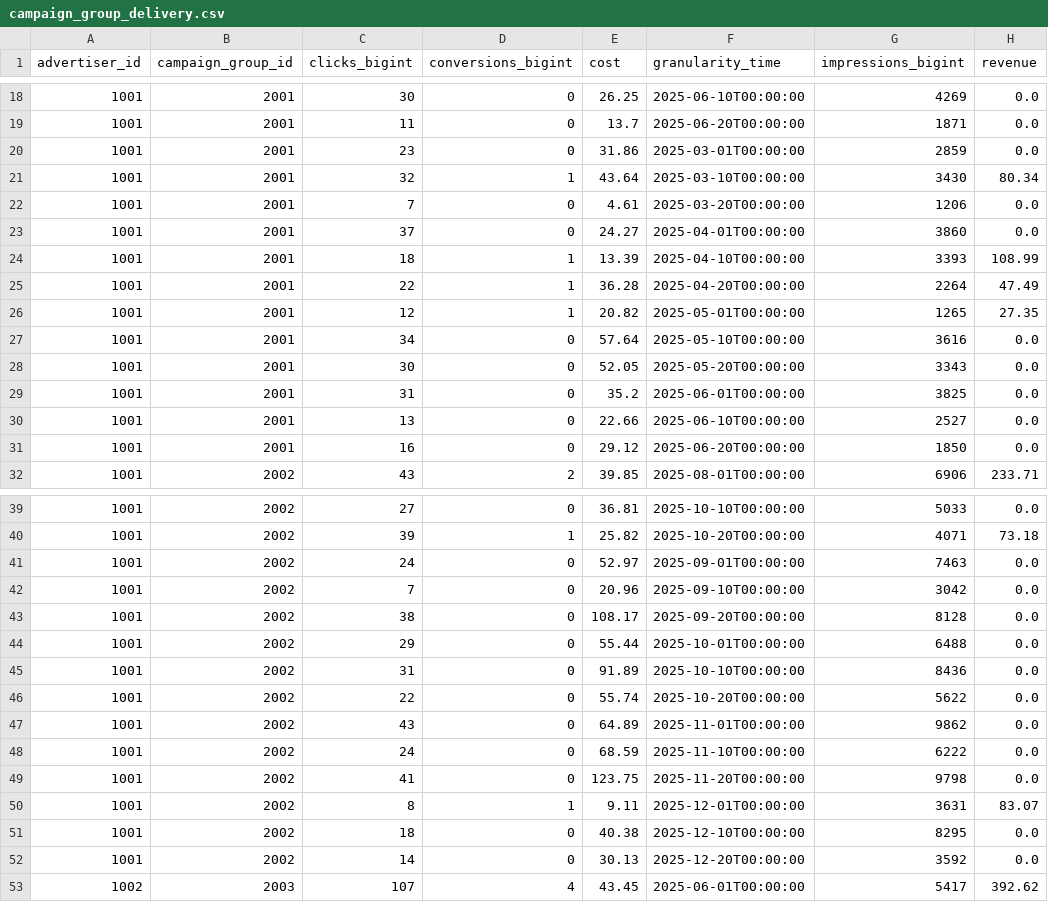
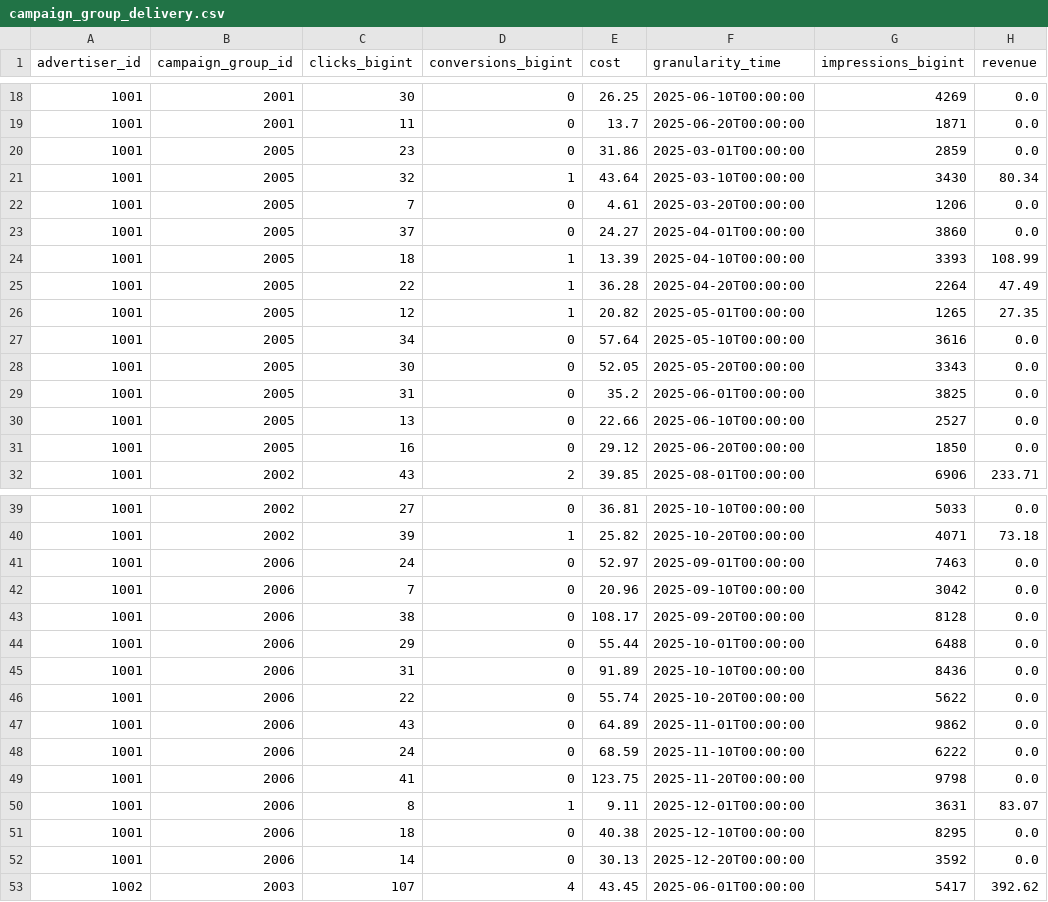
Before and after one commit to fivetran/dbt_stackadapt, a CSV file: integration_tests/seeds/campaign_group_delivery.csv, drawn as a sheet; only a part is shown, gaps mark what is left out; the diff covers the shown part only.

Commit message:
seeds fix

```diff
--- a/integration_tests/seeds/campaign_group_delivery.csv
+++ b/integration_tests/seeds/campaign_group_delivery.csv
@@ -19,14 +19,14 @@ advertiser_id,campaign_group_id,clicks_bigint,conversions_bigint,cost,granularit
 1001,2001,11,0,13.7,2025-06-20T00:00:00,1871,0.0
-1001,2001,23,0,31.86,2025-03-01T00:00:00,2859,0.0
-1001,2001,32,1,43.64,2025-03-10T00:00:00,3430,80.34
-1001,2001,7,0,4.61,2025-03-20T00:00:00,1206,0.0
-1001,2001,37,0,24.27,2025-04-01T00:00:00,3860,0.0
-1001,2001,18,1,13.39,2025-04-10T00:00:00,3393,108.99
-1001,2001,22,1,36.28,2025-04-20T00:00:00,2264,47.49
-1001,2001,12,1,20.82,2025-05-01T00:00:00,1265,27.35
-1001,2001,34,0,57.64,2025-05-10T00:00:00,3616,0.0
-1001,2001,30,0,52.05,2025-05-20T00:00:00,3343,0.0
-1001,2001,31,0,35.2,2025-06-01T00:00:00,3825,0.0
-1001,2001,13,0,22.66,2025-06-10T00:00:00,2527,0.0
-1001,2001,16,0,29.12,2025-06-20T00:00:00,1850,0.0
+1001,2005,23,0,31.86,2025-03-01T00:00:00,2859,0.0
+1001,2005,32,1,43.64,2025-03-10T00:00:00,3430,80.34
+1001,2005,7,0,4.61,2025-03-20T00:00:00,1206,0.0
+1001,2005,37,0,24.27,2025-04-01T00:00:00,3860,0.0
+1001,2005,18,1,13.39,2025-04-10T00:00:00,3393,108.99
+1001,2005,22,1,36.28,2025-04-20T00:00:00,2264,47.49
+1001,2005,12,1,20.82,2025-05-01T00:00:00,1265,27.35
+1001,2005,34,0,57.64,2025-05-10T00:00:00,3616,0.0
+1001,2005,30,0,52.05,2025-05-20T00:00:00,3343,0.0
+1001,2005,31,0,35.2,2025-06-01T00:00:00,3825,0.0
+1001,2005,13,0,22.66,2025-06-10T00:00:00,2527,0.0
+1001,2005,16,0,29.12,2025-06-20T00:00:00,1850,0.0
 1001,2002,43,2,39.85,2025-08-01T00:00:00,6906,233.71
@@ -40,14 +40,14 @@ advertiser_id,campaign_group_id,clicks_bigint,conversions_bigint,cost,granularit
 1001,2002,39,1,25.82,2025-10-20T00:00:00,4071,73.18
-1001,2002,24,0,52.97,2025-09-01T00:00:00,7463,0.0
-1001,2002,7,0,20.96,2025-09-10T00:00:00,3042,0.0
-1001,2002,38,0,108.17,2025-09-20T00:00:00,8128,0.0
-1001,2002,29,0,55.44,2025-10-01T00:00:00,6488,0.0
-1001,2002,31,0,91.89,2025-10-10T00:00:00,8436,0.0
-1001,2002,22,0,55.74,2025-10-20T00:00:00,5622,0.0
-1001,2002,43,0,64.89,2025-11-01T00:00:00,9862,0.0
-1001,2002,24,0,68.59,2025-11-10T00:00:00,6222,0.0
-1001,2002,41,0,123.75,2025-11-20T00:00:00,9798,0.0
-1001,2002,8,1,9.11,2025-12-01T00:00:00,3631,83.07
-1001,2002,18,0,40.38,2025-12-10T00:00:00,8295,0.0
-1001,2002,14,0,30.13,2025-12-20T00:00:00,3592,0.0
+1001,2006,24,0,52.97,2025-09-01T00:00:00,7463,0.0
+1001,2006,7,0,20.96,2025-09-10T00:00:00,3042,0.0
+1001,2006,38,0,108.17,2025-09-20T00:00:00,8128,0.0
+1001,2006,29,0,55.44,2025-10-01T00:00:00,6488,0.0
+1001,2006,31,0,91.89,2025-10-10T00:00:00,8436,0.0
+1001,2006,22,0,55.74,2025-10-20T00:00:00,5622,0.0
+1001,2006,43,0,64.89,2025-11-01T00:00:00,9862,0.0
+1001,2006,24,0,68.59,2025-11-10T00:00:00,6222,0.0
+1001,2006,41,0,123.75,2025-11-20T00:00:00,9798,0.0
+1001,2006,8,1,9.11,2025-12-01T00:00:00,3631,83.07
+1001,2006,18,0,40.38,2025-12-10T00:00:00,8295,0.0
+1001,2006,14,0,30.13,2025-12-20T00:00:00,3592,0.0
 1002,2003,107,4,43.45,2025-06-01T00:00:00,5417,392.62
```
Also changed, not shown: 12 edited cells elsewhere in this file.
